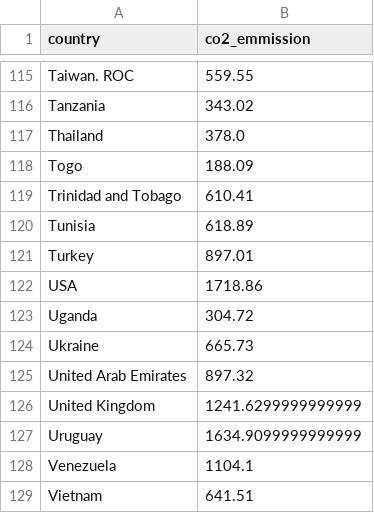
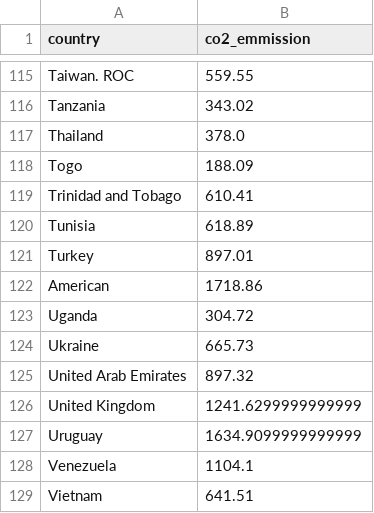
Before and after one commit to Zhaohuan-Guo/vega-lite-Co2, a CSV file: co2_sum_per_country.csv, drawn as a sheet; only a part is shown, gaps mark what is left out.

Commit message:
Update co2_sum_per_country.csv

```diff
--- a/co2_sum_per_country.csv
+++ b/co2_sum_per_country.csv
@@ -121,3 +121,3 @@ Tunisia,618.89
 Turkey,897.01
-USA,1718.86
+American,1718.86
 Uganda,304.72
```
